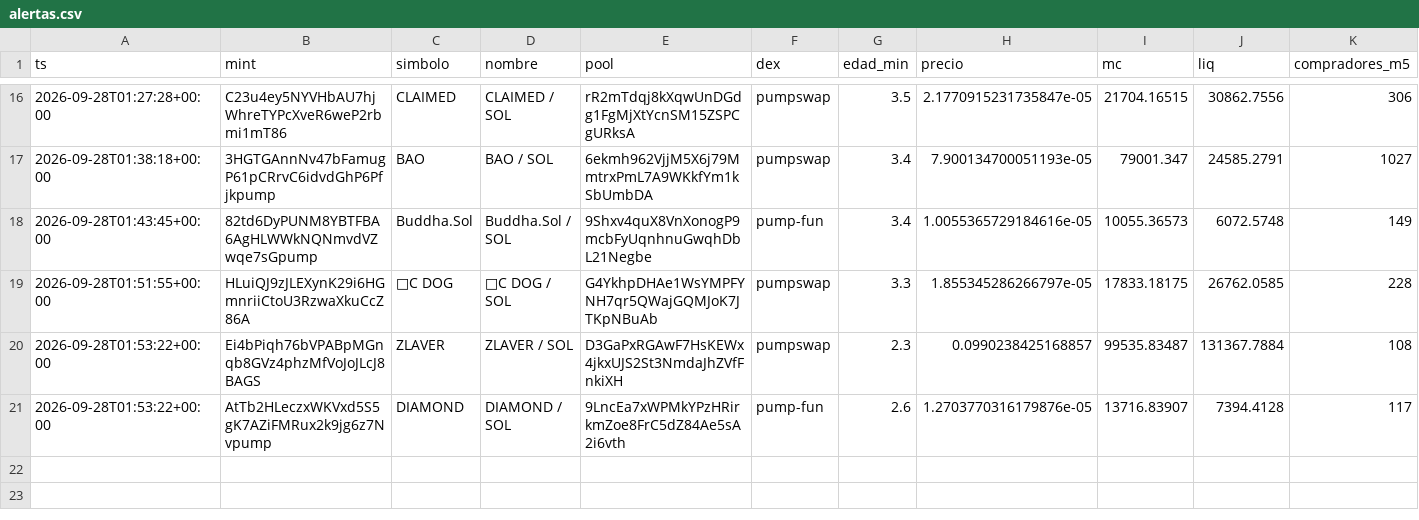
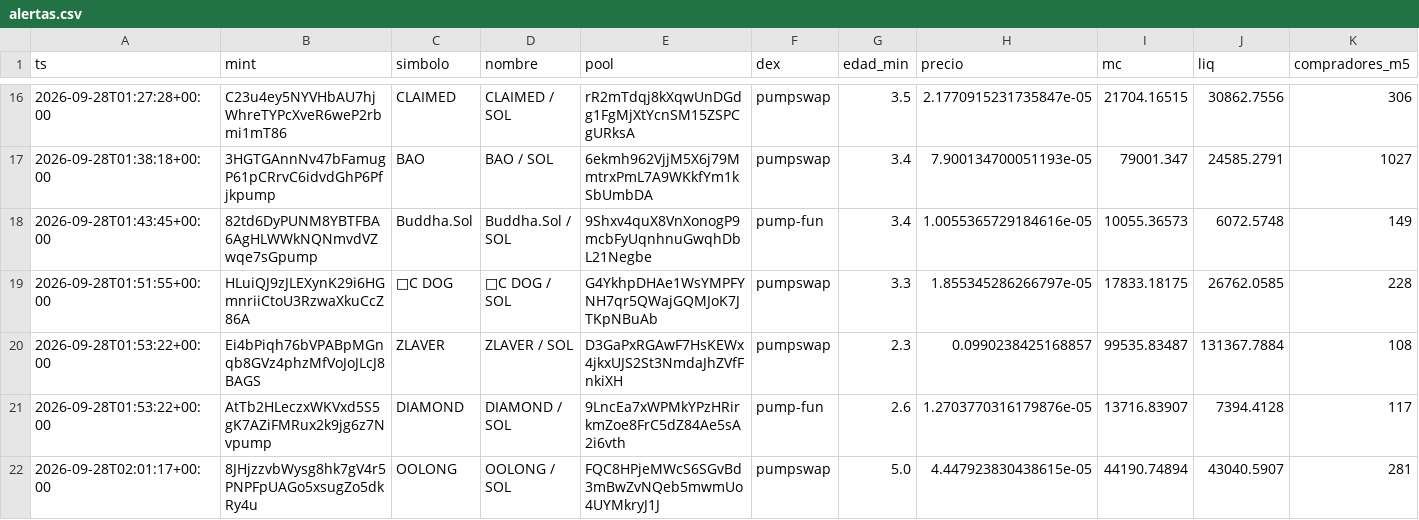
Before and after one commit to eriphelo15/An-lisis-cuantitativo, a CSV file: alertas.csv, drawn as a sheet; only a part is shown, gaps mark what is left out; rows hold the shown columns only; the diff names each change by its address in the sheet, - before the commit and + after, or states it on an @@ line.

```diff
--- a/alertas.csv
+++ b/alertas.csv
+row 22: 2026-09-28T02:01:17+00:00 | 8JHjzzvbWysg8hk7gV4r5PNPFpUAGo5xsugZo5dkRy4u | OOLONG | OOLONG / SOL | FQC8HPjeMWcS6SGvBd3mBwZvNQeb5mwmUo4UYMkryJ1J | pumpswap | 5.0 | 4.447923830438615e-05 | 44190.74894 | 43040.5907 | 281
```
Also changed, not shown: seguimiento.csv, 2 other files.
